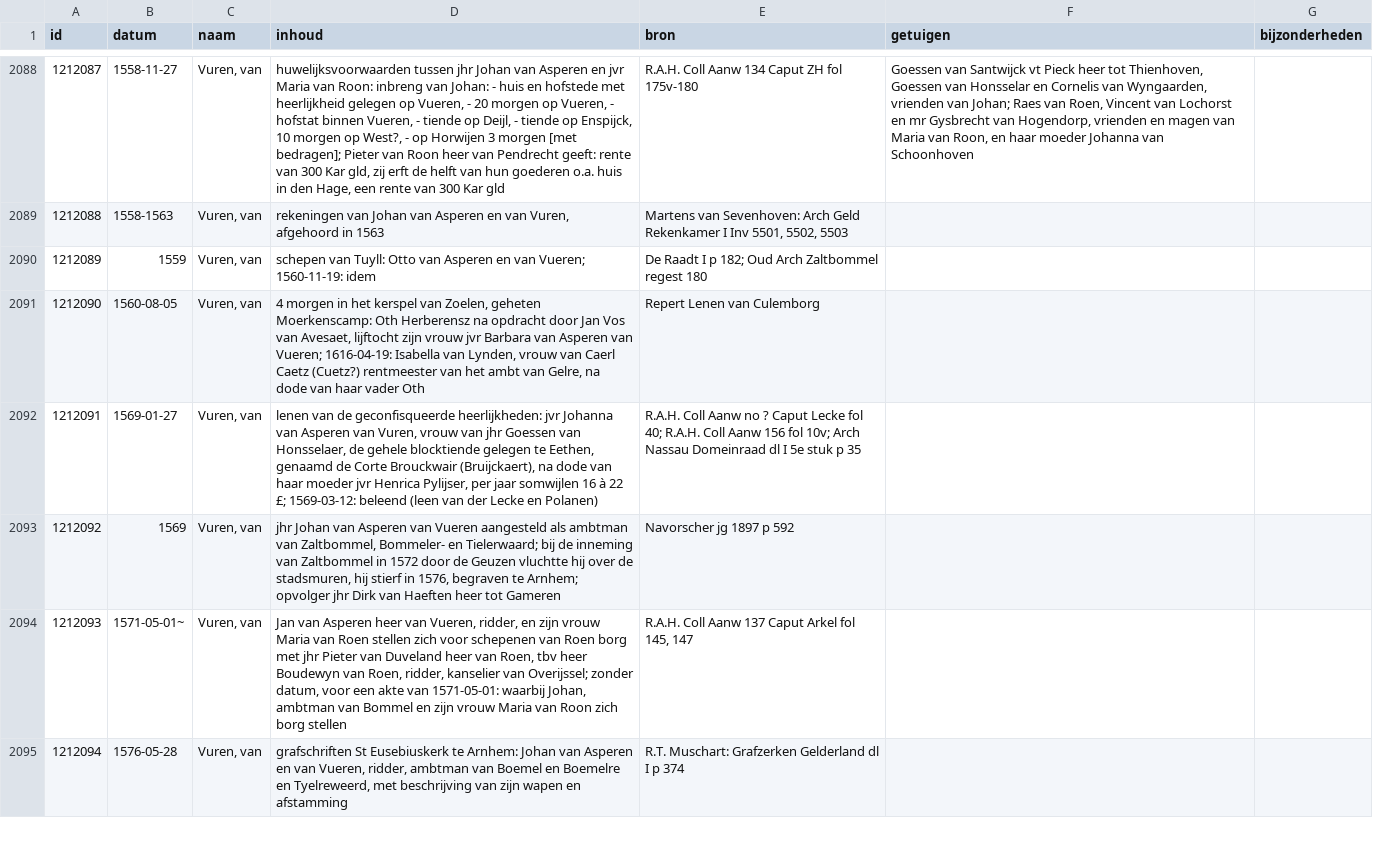
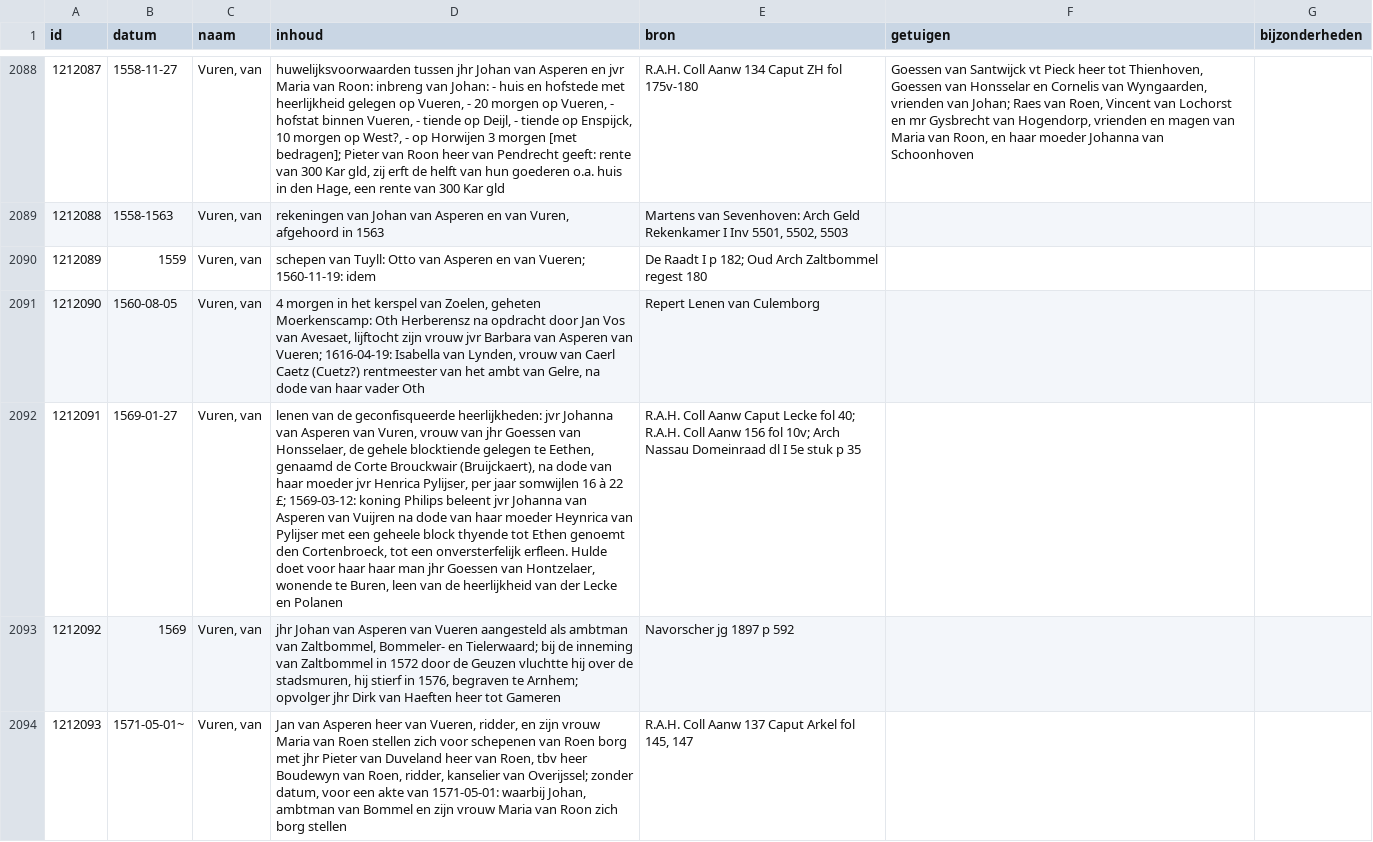
Before and after one commit to collectiegroesbeek/collectiegroesbeek-data, a CSV file: Coll Gr V.csv, drawn as a sheet; only a part is shown, gaps mark what is left out; the shorter side is filled out with more unchanged rows; the diff names each change by its address in the sheet, - before the commit and + after, or states it on an @@ line.

```diff
--- a/Coll Gr V.csv
+++ b/Coll Gr V.csv
-D2092 (inhoud): …£; 1569-03-12: beleend (leen van der Lecke en Polanen)
+D2092 (inhoud): …£; 1569-03-12: koning Philips beleent jvr Johanna van Asperen van Vuijren na dode van haar moeder Heynrica van Pylijser met een geheele block thyende tot Ethen genoemt den Cortenbroeck, tot een onversterfelijk erfleen. Hulde doet voor haar haar man jhr Goessen van Hontzelaer, wonende te Buren, leen van de heerlijkheid van der Lecke en Polanen
-E2092 (bron): …Coll Aanw no ? Caput Lecke…
+E2092 (bron): …Coll Aanw Caput Lecke…
```
Also changed, not shown: Coll Gr 7 Bloemendaal transportregister.csv, Coll Gr M.csv, 13 other files.
